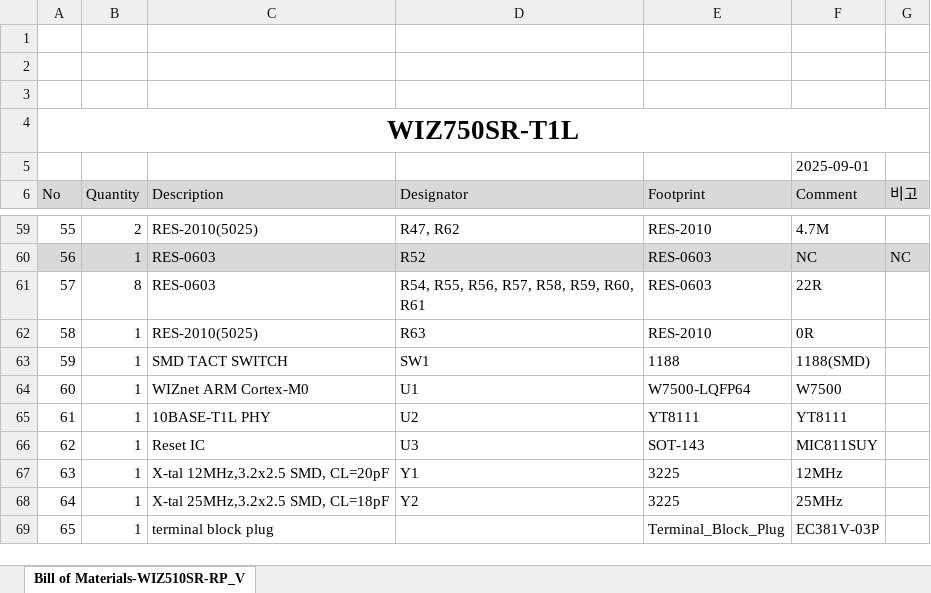
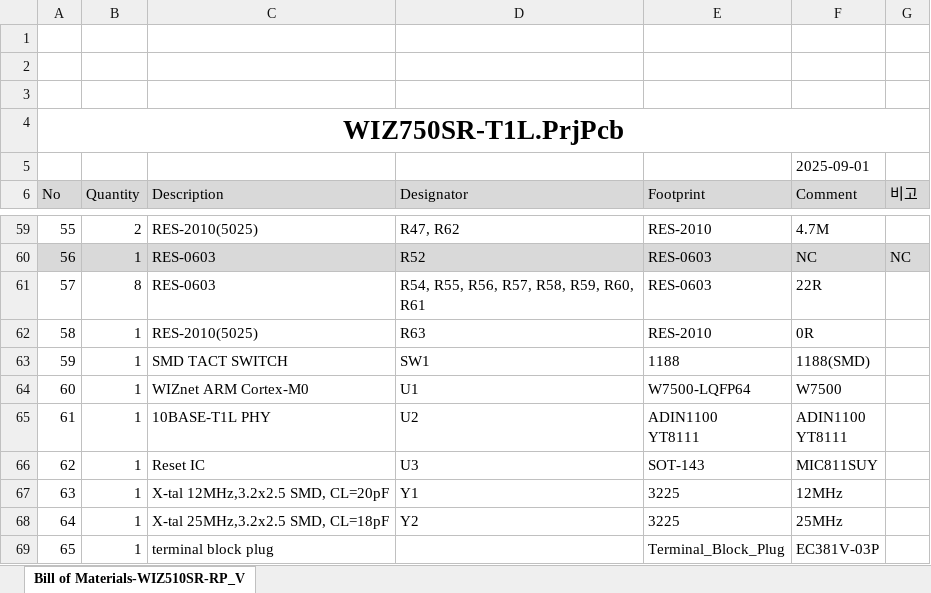
Before and after one commit to Wiznet/Hardware-Files-of-WIZnet, an Excel workbook: 04_Serial_to_Ethernet_Module/WIZ750SR-T1L/WIZ750SR-T1L_V100/Partlist/WIZ750SR-T1L_R10.xlsx, sheet Bill of Materials-WIZ510SR-RP_V, drawn as a sheet; only a part is shown, gaps mark what is left out; values as stored, in another font and other column widths than the file's, no borders; ↵ is a line break in a cell; the diff names each change by its address in the sheet, - before the commit and + after, or states it on an @@ line.

```diff
--- a/04_Serial_to_Ethernet_Module/WIZ750SR-T1L/WIZ750SR-T1L_V100/Partlist/WIZ750SR-T1L_R10.xlsx (sheet Bill of Materials-WIZ510SR-RP_V)
+++ b/04_Serial_to_Ethernet_Module/WIZ750SR-T1L/WIZ750SR-T1L_V100/Partlist/WIZ750SR-T1L_R10.xlsx (sheet Bill of Materials-WIZ510SR-RP_V)
-A4 (No): WIZ750SR-T1L
+A4 (No): WIZ750SR-T1L.PrjPcb
-E65 (Footprint): YT8111
+E65 (Footprint): ADIN1100 ↵ YT8111
-F65 (Comment): YT8111
+F65 (Comment): ADIN1100 ↵ YT8111
```
Also changed, not shown: 1 other file.
